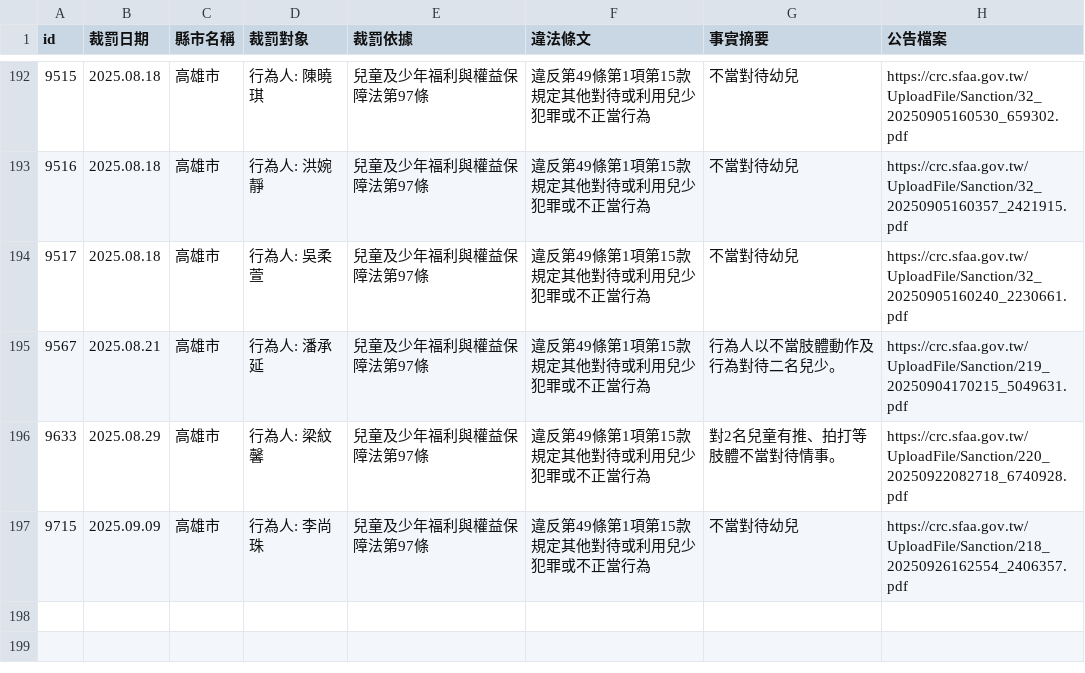
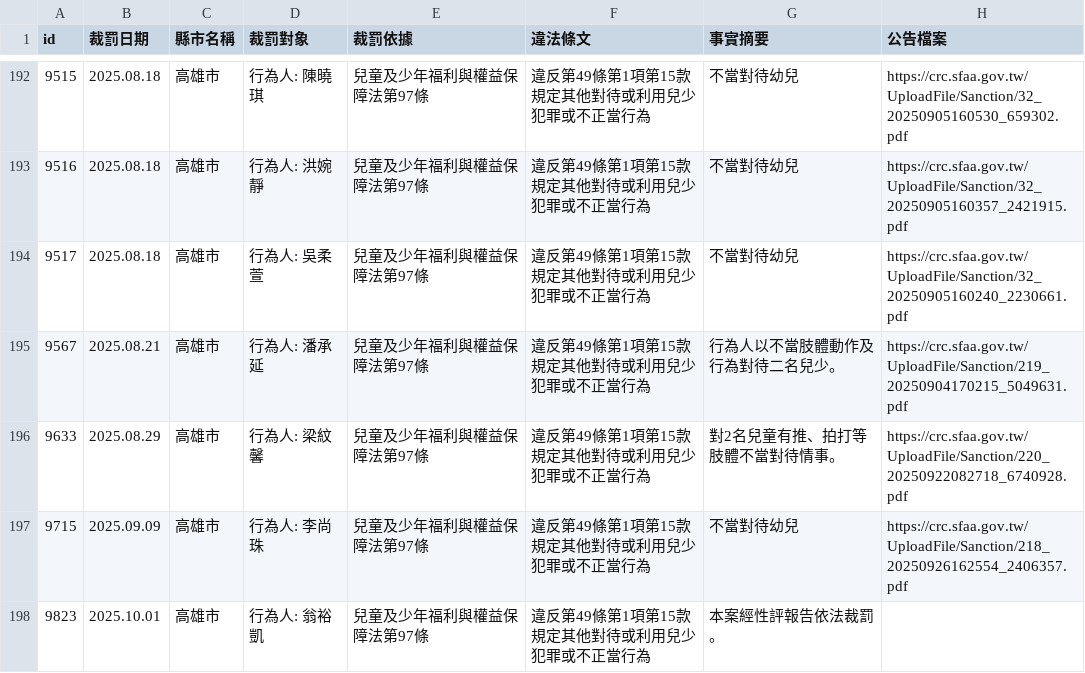
Before and after one commit to kiang/crc.sfaa.gov.tw, a CSV file: data/高雄市.csv, drawn as a sheet; only a part is shown, gaps mark what is left out; the diff names each change by its address in the sheet, - before the commit and + after, or states it on an @@ line.

```diff
--- a/data/高雄市.csv
+++ b/data/高雄市.csv
+row 198: 9823 | 2025.10.01 | 高雄市 | 行為人: 翁裕凱 | 兒童及少年福利與權益保障法第97條 | 違反第49條第1項第15款規定其他對待或利用兒少犯罪或不正當行為 | 本案經性評報告依法裁罰。
```
Also changed, not shown: data/台北市.csv, 4 other files.
